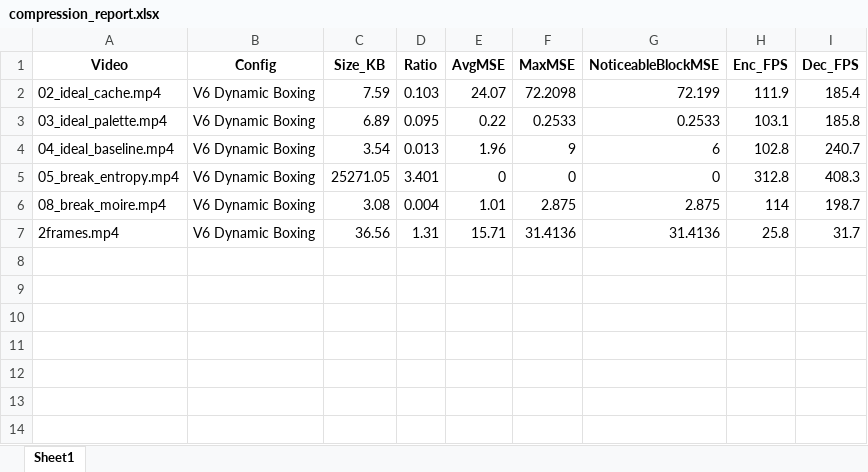
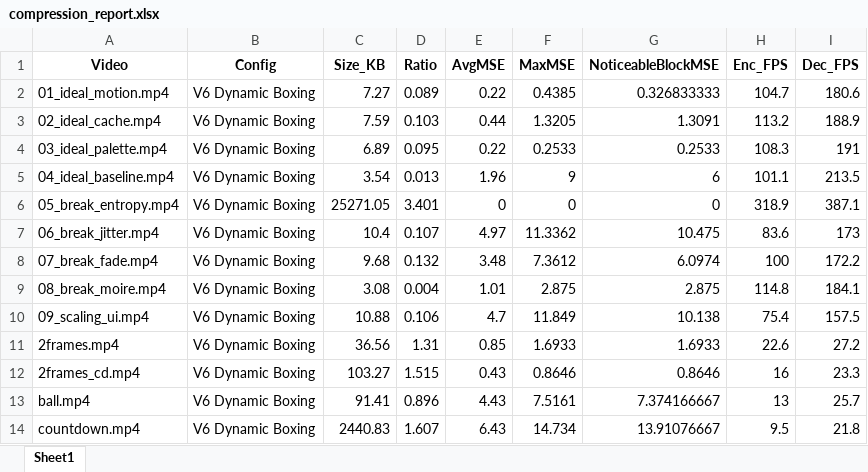
Before and after one commit to srijan-nodes/trajectory_codec, an Excel workbook: compression_report.xlsx, sheet Sheet1, drawn as a sheet; values as stored, in another font and other column widths than the file's, no borders; conditional formats not drawn; addresses are those after the commit; the diff names each change by its address in the sheet, - before the commit and + after, or states it on an @@ line.

```diff
--- a/compression_report.xlsx (sheet Sheet1)
+++ b/compression_report.xlsx (sheet Sheet1)
+row 2: 01_ideal_motion.mp4 | V6 Dynamic Boxing | 7.27 | 0.089 | 0.22 | 0.4385 | 0.326833333 | 104.7 | 180.6
-E3 (AvgMSE): 24.07
+E3 (AvgMSE): 0.44
-F3 (MaxMSE): 72.2098
+F3 (MaxMSE): 1.3205
-G3 (NoticeableBlockMSE): 72.199
+G3 (NoticeableBlockMSE): 1.3091
-H3 (Enc_FPS): 111.9
+H3 (Enc_FPS): 113.2
-I3 (Dec_FPS): 185.4
+I3 (Dec_FPS): 188.9
-H4 (Enc_FPS): 103.1
+H4 (Enc_FPS): 108.3
-I4 (Dec_FPS): 185.8
+I4 (Dec_FPS): 191
-H5 (Enc_FPS): 102.8
+H5 (Enc_FPS): 101.1
-I5 (Dec_FPS): 240.7
+I5 (Dec_FPS): 213.5
-H6 (Enc_FPS): 312.8
+H6 (Enc_FPS): 318.9
-I6 (Dec_FPS): 408.3
+I6 (Dec_FPS): 387.1
+row 7: 06_break_jitter.mp4 | V6 Dynamic Boxing | 10.4 | 0.107 | 4.97 | 11.3362 | 10.475 | 83.6 | 173
+row 8: 07_break_fade.mp4 | V6 Dynamic Boxing | 9.68 | 0.132 | 3.48 | 7.3612 | 6.0974 | 100 | 172.2
-H9 (Enc_FPS): 114
+H9 (Enc_FPS): 114.8
-I9 (Dec_FPS): 198.7
+I9 (Dec_FPS): 184.1
+row 10: 09_scaling_ui.mp4 | V6 Dynamic Boxing | 10.88 | 0.106 | 4.7 | 11.849 | 10.138 | 75.4 | 157.5
-E11 (AvgMSE): 15.71
+E11 (AvgMSE): 0.85
-F11 (MaxMSE): 31.4136
+F11 (MaxMSE): 1.6933
-G11 (NoticeableBlockMSE): 31.4136
+G11 (NoticeableBlockMSE): 1.6933
-H11 (Enc_FPS): 25.8
+H11 (Enc_FPS): 22.6
-I11 (Dec_FPS): 31.7
+I11 (Dec_FPS): 27.2
+row 12: 2frames_cd.mp4 | V6 Dynamic Boxing | 103.27 | 1.515 | 0.43 | 0.8646 | 0.8646 | 16 | 23.3
+row 13: ball.mp4 | V6 Dynamic Boxing | 91.41 | 0.896 | 4.43 | 7.5161 | 7.374166667 | 13 | 25.7
+row 14: countdown.mp4 | V6 Dynamic Boxing | 2440.83 | 1.607 | 6.43 | 14.734 | 13.91076667 | 9.5 | 21.8
```
Also changed, not shown: 2 other files.
